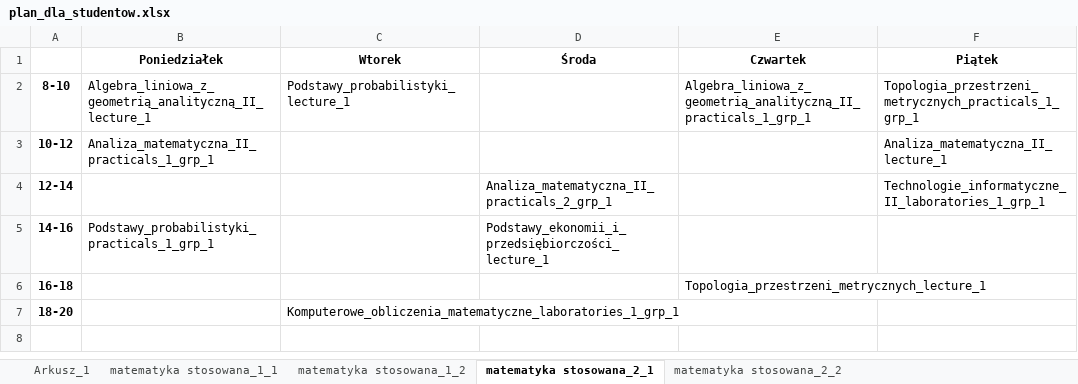
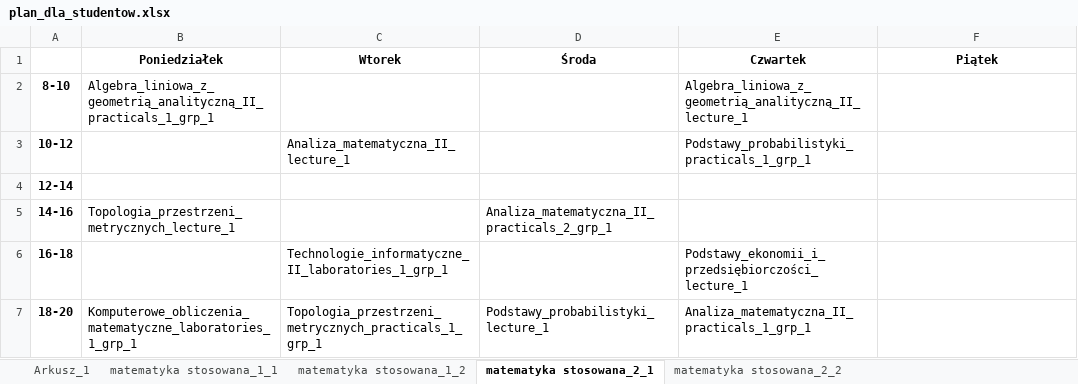
Before and after one commit to snosek/class_scheduling, an Excel workbook: plan_dla_studentow.xlsx, sheet matematyka stosowana_2_1, drawn as a sheet; values as stored, in another font and other column widths than the file's, no borders; the diff names each change by its address in the sheet, - before the commit and + after, or states it on an @@ line.

```diff
--- a/plan_dla_studentow.xlsx (sheet matematyka stosowana_2_1)
+++ b/plan_dla_studentow.xlsx (sheet matematyka stosowana_2_1)
-B2 (Poniedziałek): Algebra_liniowa_z_geometrią_analityczną_II_lecture_1
+B2 (Poniedziałek): Algebra_liniowa_z_geometrią_analityczną_II_practicals_1_grp_1
-C2 (Wtorek): Podstawy_probabilistyki_lecture_1
+C2 (Wtorek): (empty)
-E2 (Czwartek): Algebra_liniowa_z_geometrią_analityczną_II_practicals_1_grp_1
+E2 (Czwartek): Algebra_liniowa_z_geometrią_analityczną_II_lecture_1
-F2 (Piątek): Topologia_przestrzeni_metrycznych_practicals_1_grp_1
+F2 (Piątek): (empty)
-B3 (Poniedziałek): Analiza_matematyczna_II_practicals_1_grp_1
+B3 (Poniedziałek): (empty)
-C3 (Wtorek): (empty)
+C3 (Wtorek): Analiza_matematyczna_II_lecture_1
-E3 (Czwartek): (empty)
+E3 (Czwartek): Podstawy_probabilistyki_practicals_1_grp_1
-F3 (Piątek): Analiza_matematyczna_II_lecture_1
+F3 (Piątek): (empty)
-D4 (Środa): Analiza_matematyczna_II_practicals_2_grp_1
+D4 (Środa): (empty)
-F4 (Piątek): Technologie_informatyczne_II_laboratories_1_grp_1
+F4 (Piątek): (empty)
-B5 (Poniedziałek): Podstawy_probabilistyki_practicals_1_grp_1
+B5 (Poniedziałek): Topologia_przestrzeni_metrycznych_lecture_1
-D5 (Środa): Podstawy_ekonomii_i_przedsiębiorczości_lecture_1
+D5 (Środa): Analiza_matematyczna_II_practicals_2_grp_1
-C6 (Wtorek): (empty)
+C6 (Wtorek): Technologie_informatyczne_II_laboratories_1_grp_1
-E6 (Czwartek): Topologia_przestrzeni_metrycznych_lecture_1
+E6 (Czwartek): Podstawy_ekonomii_i_przedsiębiorczości_lecture_1
-B7 (Poniedziałek): (empty)
+B7 (Poniedziałek): Komputerowe_obliczenia_matematyczne_laboratories_1_grp_1
-C7 (Wtorek): Komputerowe_obliczenia_matematyczne_laboratories_1_grp_1
+C7 (Wtorek): Topologia_przestrzeni_metrycznych_practicals_1_grp_1
-D7 (Środa): (empty)
+D7 (Środa): Podstawy_probabilistyki_lecture_1
-E7 (Czwartek): (empty)
+E7 (Czwartek): Analiza_matematyczna_II_practicals_1_grp_1
```
Also changed, not shown: sheet matematyka stosowana_2_2, sheet matematyka stosowana_1_1, sheet matematyka stosowana_1_2, 2 other files.
